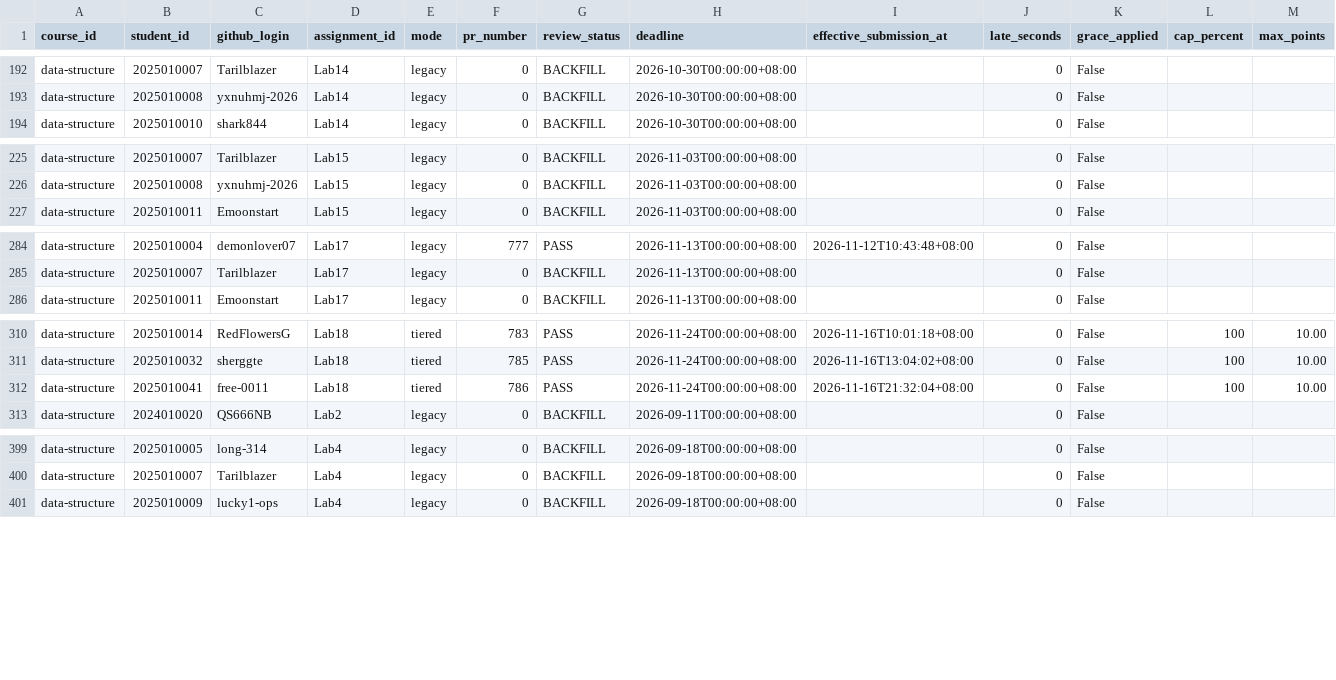
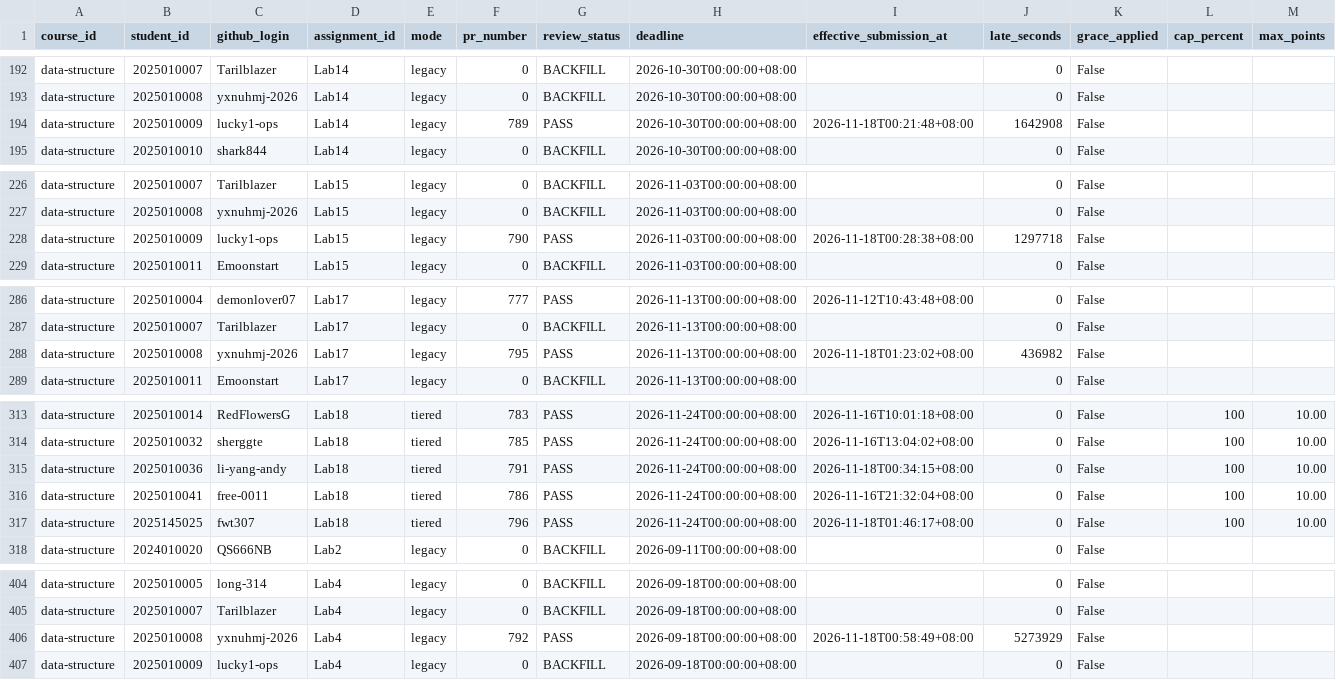
Before and after one commit to LiuXiYing/DataStructure, a CSV file: reports/submissions.csv, drawn as a sheet; only a part is shown, gaps mark what is left out; rows hold the shown columns only; the diff covers the shown part only; the diff names each change by its address in the sheet, - before the commit and + after, or states it on an @@ line.

```diff
--- a/reports/submissions.csv
+++ b/reports/submissions.csv
+row 194: data-structure | 2025010009 | lucky1-ops | Lab14 | legacy | 789 | PASS | 2026-10-30T00:00:00+08:00 | 2026-11-18T00:21:48+08:00 | 1642908 | False
+row 228: data-structure | 2025010009 | lucky1-ops | Lab15 | legacy | 790 | PASS | 2026-11-03T00:00:00+08:00 | 2026-11-18T00:28:38+08:00 | 1297718 | False
+row 288: data-structure | 2025010008 | yxnuhmj-2026 | Lab17 | legacy | 795 | PASS | 2026-11-13T00:00:00+08:00 | 2026-11-18T01:23:02+08:00 | 436982 | False
+row 315: data-structure | 2025010036 | li-yang-andy | Lab18 | tiered | 791 | PASS | 2026-11-24T00:00:00+08:00 | 2026-11-18T00:34:15+08:00 | 0 | False | 100 | 10.00
+row 317: data-structure | 2025145025 | fwt307 | Lab18 | tiered | 796 | PASS | 2026-11-24T00:00:00+08:00 | 2026-11-18T01:46:17+08:00 | 0 | False | 100 | 10.00
+row 406: data-structure | 2025010008 | yxnuhmj-2026 | Lab4 | legacy | 792 | PASS | 2026-09-18T00:00:00+08:00 | 2026-11-18T00:58:49+08:00 | 5273929 | False
```
Also changed, not shown: 2 added rows elsewhere in this file.
